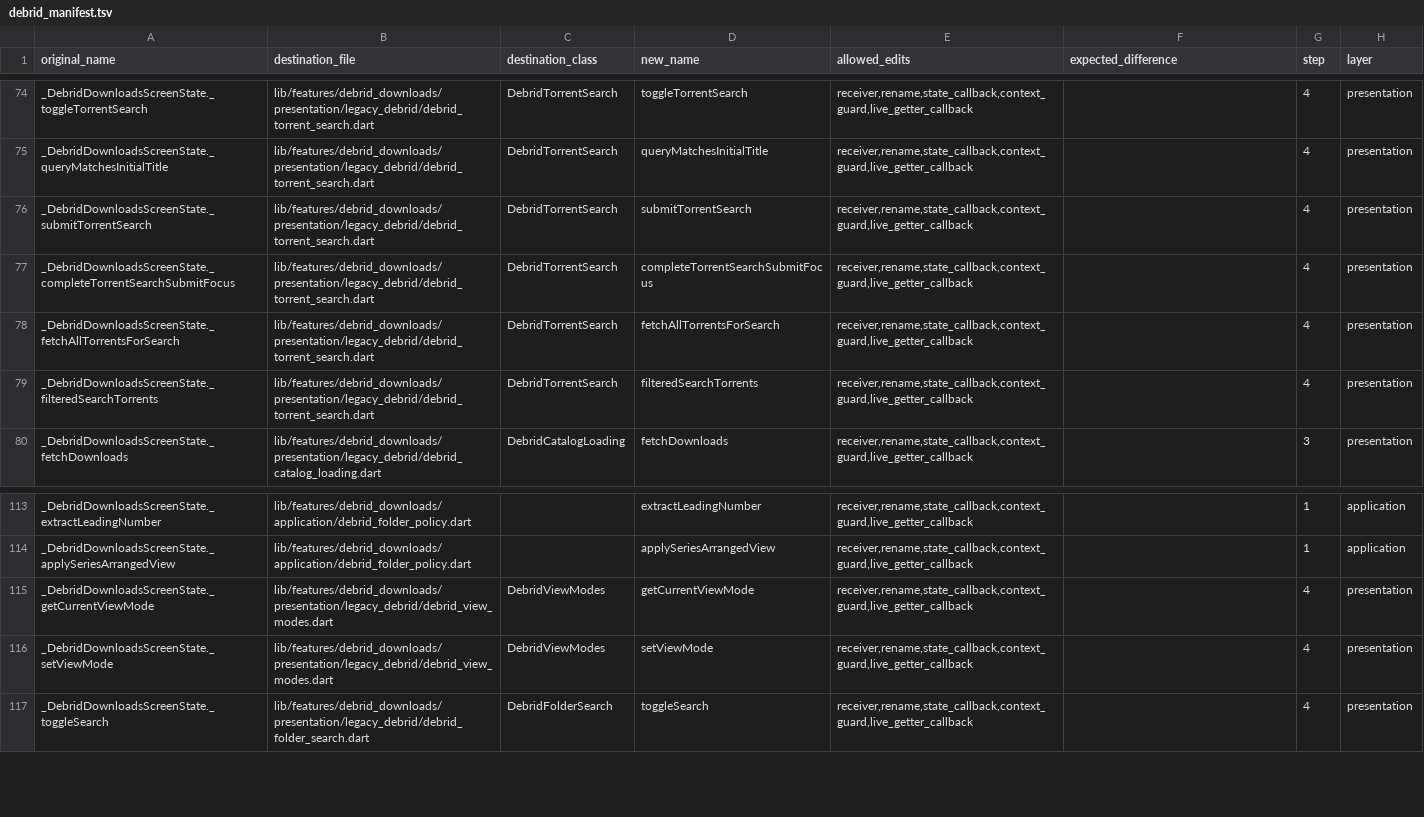
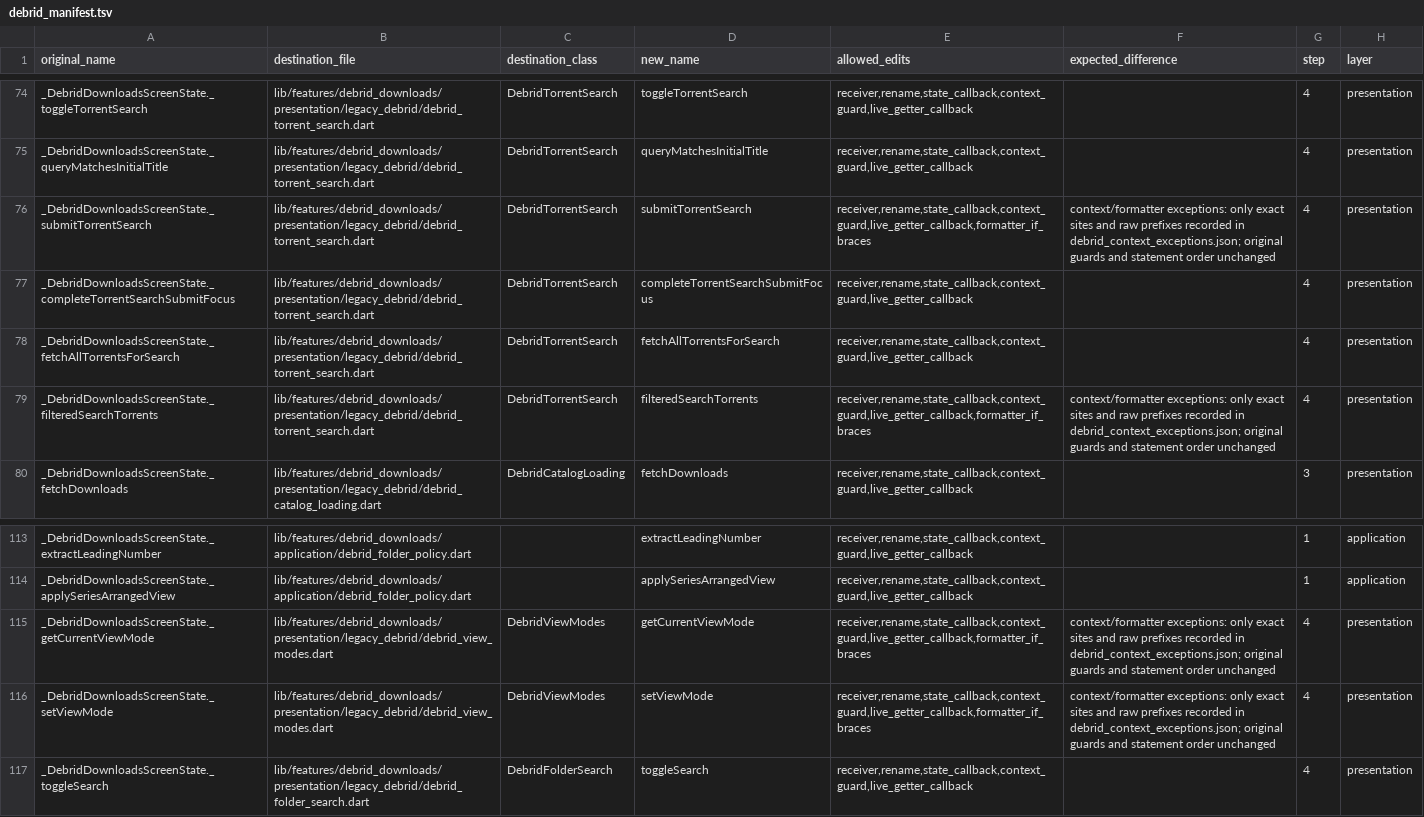
Before and after one commit to varunsalian/debrify, a TSV file: dev/tool/debrid_manifest.tsv, drawn as a sheet; only a part is shown, gaps mark what is left out.

```diff
--- a/dev/tool/debrid_manifest.tsv
+++ b/dev/tool/debrid_manifest.tsv
@@ -75,6 +75,6 @@ _DebridDownloadsScreenState._toggleTorrentSearch	lib/features/debrid_downloads/p
 _DebridDownloadsScreenState._queryMatchesInitialTitle	lib/features/debrid_downloads/presentation/legacy_debrid/debrid_torrent_search.dart	DebridTorrentSearch	queryMatchesInitialTitle	receiver,rename,state_callback,context_guard,live_getter_callback		4	presentation
-_DebridDownloadsScreenState._submitTorrentSearch	lib/features/debrid_downloads/presentation/legacy_debrid/debrid_torrent_search.dart	DebridTorrentSearch	submitTorrentSearch	receiver,rename,state_callback,context_guard,live_getter_callback		4	presentation
+_DebridDownloadsScreenState._submitTorrentSearch	lib/features/debrid_downloads/presentation/legacy_debrid/debrid_torrent_search.dart	DebridTorrentSearch	submitTorrentSearch	receiver,rename,state_callback,context_guard,live_getter_callback,formatter_if_braces	context/formatter exceptions: only exact sites and raw prefixes recorded in debrid_context_exceptions.json; original guards and statement order unchanged	4	presentation
 _DebridDownloadsScreenState._completeTorrentSearchSubmitFocus	lib/features/debrid_downloads/presentation/legacy_debrid/debrid_torrent_search.dart	DebridTorrentSearch	completeTorrentSearchSubmitFocus	receiver,rename,state_callback,context_guard,live_getter_callback		4	presentation
 _DebridDownloadsScreenState._fetchAllTorrentsForSearch	lib/features/debrid_downloads/presentation/legacy_debrid/debrid_torrent_search.dart	DebridTorrentSearch	fetchAllTorrentsForSearch	receiver,rename,state_callback,context_guard,live_getter_callback		4	presentation
-_DebridDownloadsScreenState._filteredSearchTorrents	lib/features/debrid_downloads/presentation/legacy_debrid/debrid_torrent_search.dart	DebridTorrentSearch	filteredSearchTorrents	receiver,rename,state_callback,context_guard,live_getter_callback		4	presentation
+_DebridDownloadsScreenState._filteredSearchTorrents	lib/features/debrid_downloads/presentation/legacy_debrid/debrid_torrent_search.dart	DebridTorrentSearch	filteredSearchTorrents	receiver,rename,state_callback,context_guard,live_getter_callback,formatter_if_braces	context/formatter exceptions: only exact sites and raw prefixes recorded in debrid_context_exceptions.json; original guards and statement order unchanged	4	presentation
 _DebridDownloadsScreenState._fetchDownloads	lib/features/debrid_downloads/presentation/legacy_debrid/debrid_catalog_loading.dart	DebridCatalogLoading	fetchDownloads	receiver,rename,state_callback,context_guard,live_getter_callback		3	presentation
@@ -114,4 +114,4 @@ _DebridDownloadsScreenState._extractLeadingNumber	lib/features/debrid_downloads/
 _DebridDownloadsScreenState._applySeriesArrangedView	lib/features/debrid_downloads/application/debrid_folder_policy.dart		applySeriesArrangedView	receiver,rename,state_callback,context_guard,live_getter_callback		1	application
-_DebridDownloadsScreenState._getCurrentViewMode	lib/features/debrid_downloads/presentation/legacy_debrid/debrid_view_modes.dart	DebridViewModes	getCurrentViewMode	receiver,rename,state_callback,context_guard,live_getter_callback		4	presentation
-_DebridDownloadsScreenState._setViewMode	lib/features/debrid_downloads/presentation/legacy_debrid/debrid_view_modes.dart	DebridViewModes	setViewMode	receiver,rename,state_callback,context_guard,live_getter_callback		4	presentation
+_DebridDownloadsScreenState._getCurrentViewMode	lib/features/debrid_downloads/presentation/legacy_debrid/debrid_view_modes.dart	DebridViewModes	getCurrentViewMode	receiver,rename,state_callback,context_guard,live_getter_callback,formatter_if_braces	context/formatter exceptions: only exact sites and raw prefixes recorded in debrid_context_exceptions.json; original guards and statement order unchanged	4	presentation
+_DebridDownloadsScreenState._setViewMode	lib/features/debrid_downloads/presentation/legacy_debrid/debrid_view_modes.dart	DebridViewModes	setViewMode	receiver,rename,state_callback,context_guard,live_getter_callback,formatter_if_braces	context/formatter exceptions: only exact sites and raw prefixes recorded in debrid_context_exceptions.json; original guards and statement order unchanged	4	presentation
 _DebridDownloadsScreenState._toggleSearch	lib/features/debrid_downloads/presentation/legacy_debrid/debrid_folder_search.dart	DebridFolderSearch	toggleSearch	receiver,rename,state_callback,context_guard,live_getter_callback		4	presentation
```
Also changed, not shown: 14 other files.
